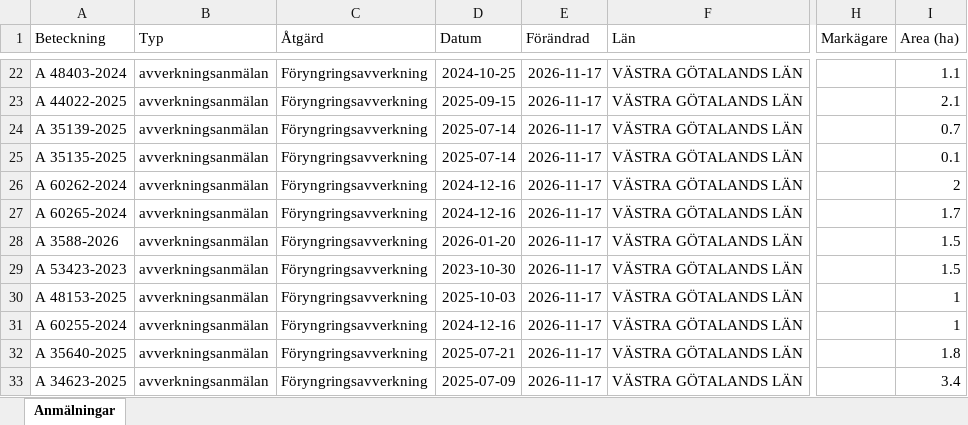
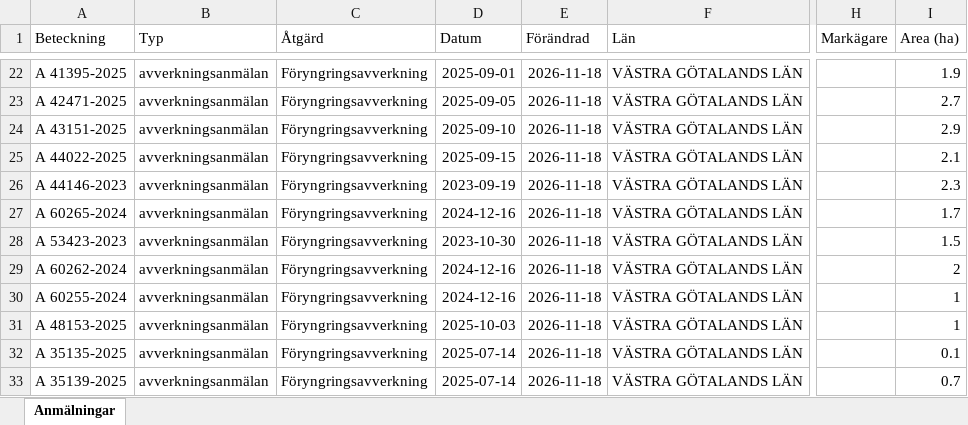
Before and after one commit to klasma/Logging_1484, an Excel workbook: Översikt LYSEKIL.xlsx, sheet Anmälningar, drawn as a sheet; only a part is shown, gaps mark what is left out; values as stored, in another font and other column widths than the file's, no borders; the diff covers the shown part only; the diff names each change by its address in the sheet, - before the commit and + after, or states it on an @@ line.

```diff
--- a/Översikt LYSEKIL.xlsx (sheet Anmälningar)
+++ b/Översikt LYSEKIL.xlsx (sheet Anmälningar)
-A22 (Beteckning): A 48403-2024
+A22 (Beteckning): A 41395-2025
-D22 (Datum): 2024-10-25
+D22 (Datum): 2025-09-01
-E22:E33 (Förändrad): 2026-11-17
+E22:E33 (Förändrad): 2026-11-18
-I22 (Area (ha)): 1.1
+I22 (Area (ha)): 1.9
-A23 (Beteckning): A 44022-2025
+A23 (Beteckning): A 42471-2025
-D23 (Datum): 2025-09-15
+D23 (Datum): 2025-09-05
-I23 (Area (ha)): 2.1
+I23 (Area (ha)): 2.7
-A24 (Beteckning): A 35139-2025
+A24 (Beteckning): A 43151-2025
-D24 (Datum): 2025-07-14
+D24 (Datum): 2025-09-10
-I24 (Area (ha)): 0.7
+I24 (Area (ha)): 2.9
-A25 (Beteckning): A 35135-2025
+A25 (Beteckning): A 44022-2025
-D25 (Datum): 2025-07-14
+D25 (Datum): 2025-09-15
-I25 (Area (ha)): 0.1
+I25 (Area (ha)): 2.1
-A26 (Beteckning): A 60262-2024
+A26 (Beteckning): A 44146-2023
-D26 (Datum): 2024-12-16
+D26 (Datum): 2023-09-19
-I26 (Area (ha)): 2
+I26 (Area (ha)): 2.3
-A28 (Beteckning): A 3588-2026
+A28 (Beteckning): A 53423-2023
-D28 (Datum): 2026-01-20
+D28 (Datum): 2023-10-30
-A29 (Beteckning): A 53423-2023
+A29 (Beteckning): A 60262-2024
-D29 (Datum): 2023-10-30
+D29 (Datum): 2024-12-16
-I29 (Area (ha)): 1.5
+I29 (Area (ha)): 2
-A30 (Beteckning): A 48153-2025
+A30 (Beteckning): A 60255-2024
-D30 (Datum): 2025-10-03
+D30 (Datum): 2024-12-16
-A31 (Beteckning): A 60255-2024
+A31 (Beteckning): A 48153-2025
-D31 (Datum): 2024-12-16
+D31 (Datum): 2025-10-03
-A32 (Beteckning): A 35640-2025
+A32 (Beteckning): A 35135-2025
-D32 (Datum): 2025-07-21
+D32 (Datum): 2025-07-14
-I32 (Area (ha)): 1.8
+I32 (Area (ha)): 0.1
-A33 (Beteckning): A 34623-2025
+A33 (Beteckning): A 35139-2025
-D33 (Datum): 2025-07-09
+D33 (Datum): 2025-07-14
-I33 (Area (ha)): 3.4
+I33 (Area (ha)): 0.7
```
Also changed, not shown: 305 edited cells elsewhere in this sheet, artfynd/A 16879-2022 artfynd.xlsx, artfynd/A 35783-2025 artfynd.xlsx, 29 other files.
